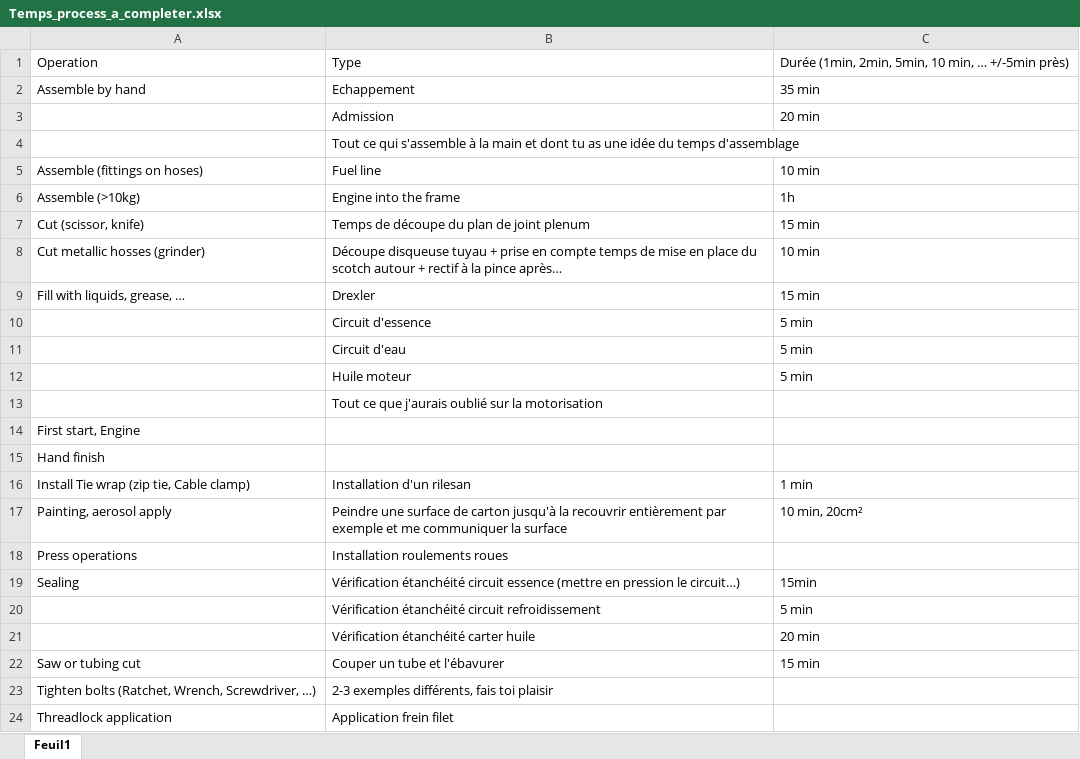
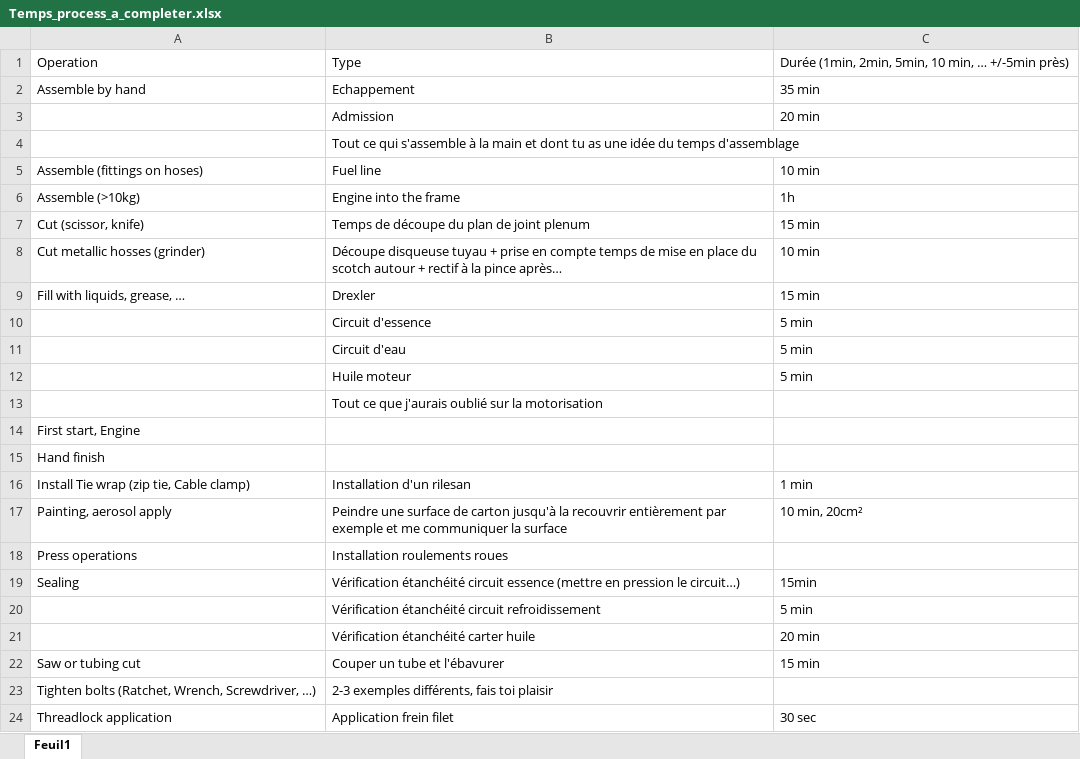
Before and after one commit to EOSCogniton/STUF2019, an Excel workbook: CR - Cost Report/CBOM/Temps_process_a_completer.xlsx, sheet Feuil1, drawn as a sheet; values as stored, in another font and other column widths than the file's, no borders; the diff names each change by its address in the sheet, - before the commit and + after, or states it on an @@ line.

```diff
--- a/CR - Cost Report/CBOM/Temps_process_a_completer.xlsx (sheet Feuil1)
+++ b/CR - Cost Report/CBOM/Temps_process_a_completer.xlsx (sheet Feuil1)
-C24: (empty)
+C24: 30 sec
```
Also changed, not shown: CR - Cost Report/Suivi_avancement.xlsx.
